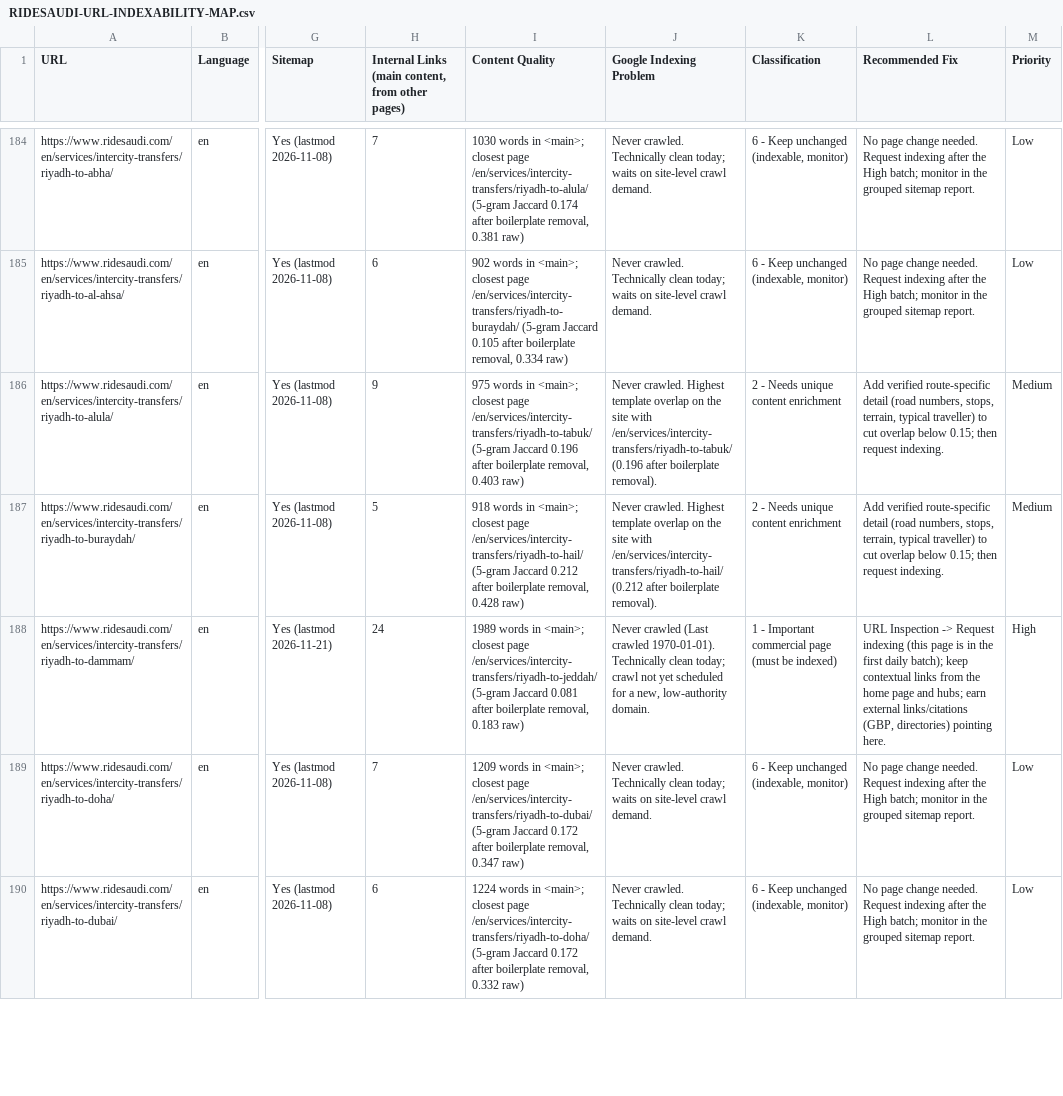
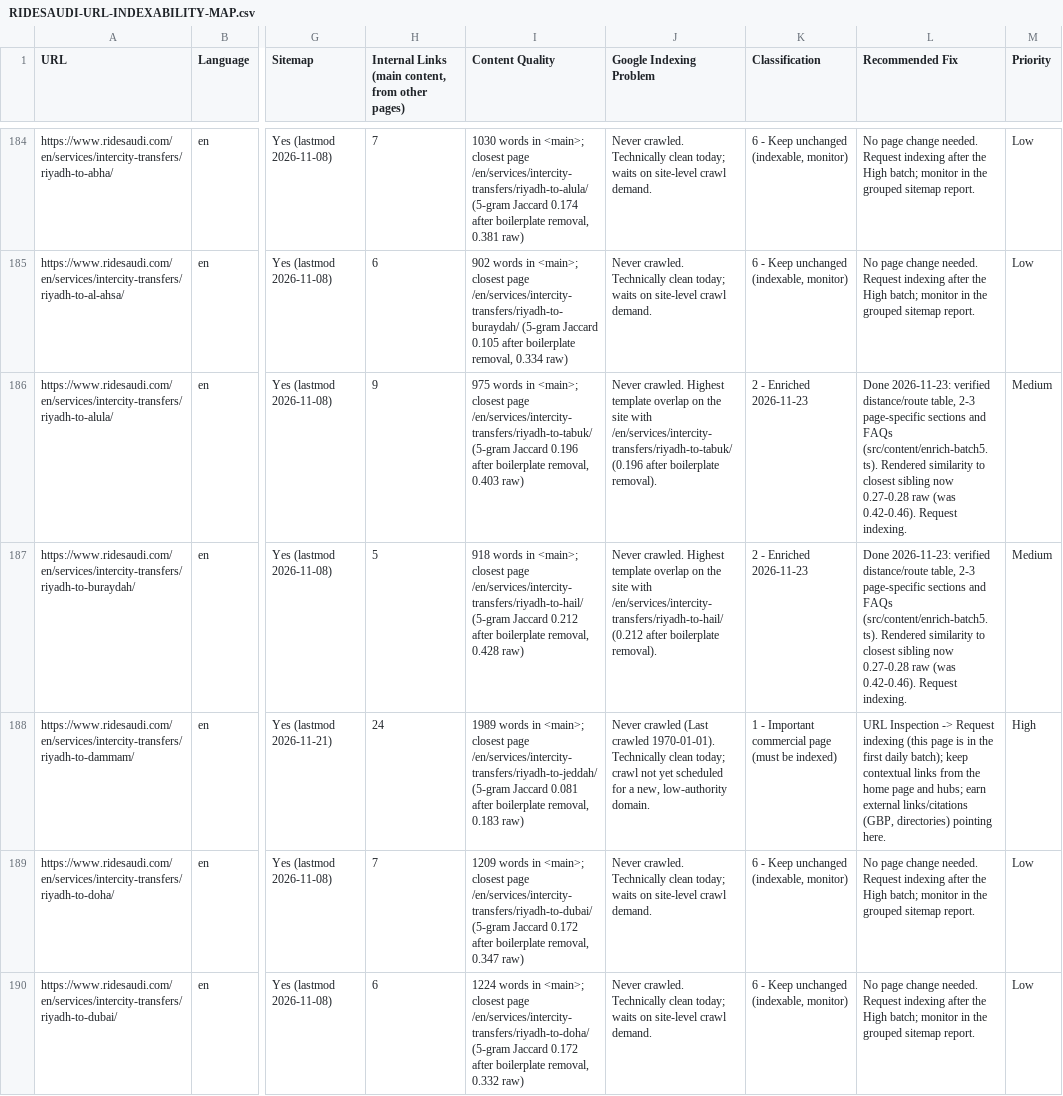
Before and after one commit to habibaasghar/saudi-transport, a CSV file: docs/RIDESAUDI-URL-INDEXABILITY-MAP.csv, drawn as a sheet; only a part is shown, gaps mark what is left out; the diff covers the shown part only; the diff names each change by its address in the sheet, - before the commit and + after, or states it on an @@ line.

```diff
--- a/docs/RIDESAUDI-URL-INDEXABILITY-MAP.csv
+++ b/docs/RIDESAUDI-URL-INDEXABILITY-MAP.csv
-K186:K187 (Classification): 2 - Needs unique content enrichment
+K186:K187 (Classification): 2 - Enriched 2026-11-23
-L186:L187 (Recommended Fix): Add verified route-specific detail (road numbers, stops, terrain, typical traveller) to cut overlap below 0.15; then request indexing.
+L186:L187 (Recommended Fix): Done 2026-11-23: verified distance/route table, 2-3 page-specific sections and FAQs (src/content/enrich-batch5.ts). Rendered similarity to closest sibling now 0.27-0.28 raw (was 0.42-0.46). Request indexing.
```
Also changed, not shown: 64 edited cells elsewhere in this file, 15 other files.
